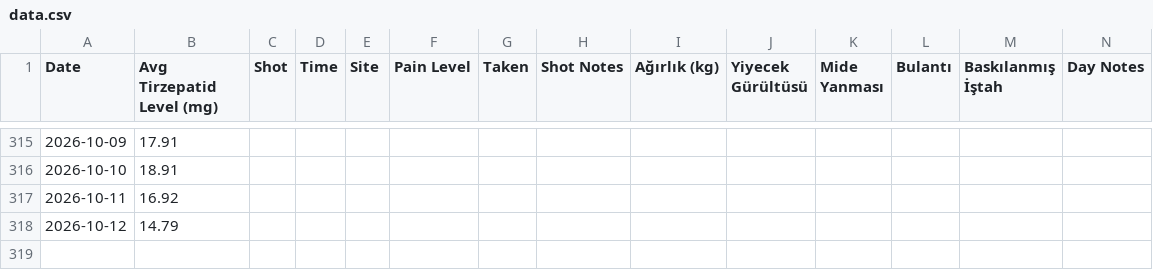
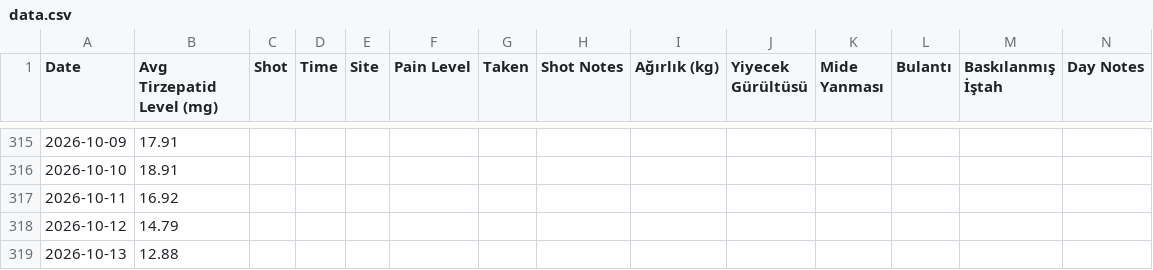
Before and after one commit to koyuncuem/ShotTracker, a CSV file: data.csv, drawn as a sheet; only a part is shown, gaps mark what is left out; the diff names each change by its address in the sheet, - before the commit and + after, or states it on an @@ line.

Commit message:
Update data.csv from ShotTrack app

```diff
--- a/data.csv
+++ b/data.csv
+row 319: 2026-10-13 | 12.88
```
